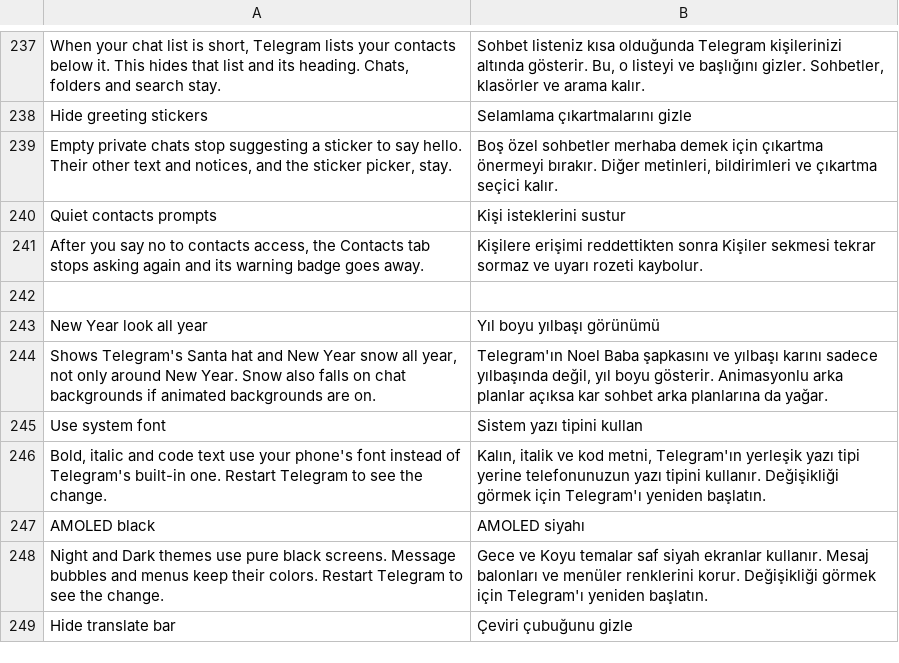
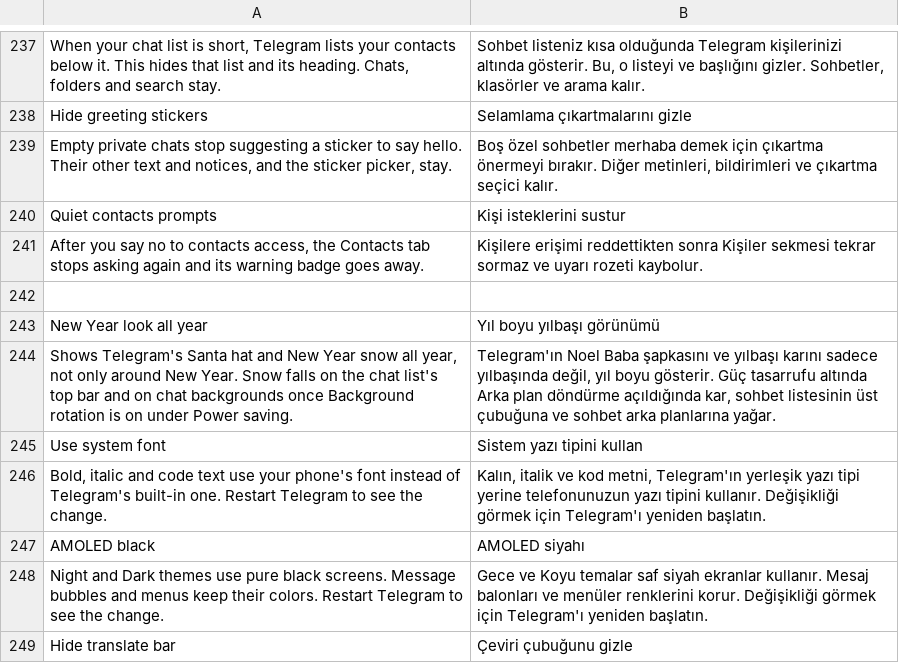
Before and after one commit to SysAdminDoc/HushTelegram, a TSV file: extensions/shared/library/src/main/l10n/tr.tsv, drawn as a sheet; only a part is shown, gaps mark what is left out.

Commit message:
fix(holiday): name the setting Telegram's snow depends on
Telegram's snow effect draws nothing unless Background rotation is on,
for the chat list's top bar as well as chat backgrounds, and only its
high performance preset turns that on. The switch text said it only
mattered for backgrounds.

Refs #14

```diff
--- a/extensions/shared/library/src/main/l10n/tr.tsv
+++ b/extensions/shared/library/src/main/l10n/tr.tsv
@@ -243,3 +243,3 @@ After you say no to contacts access, the Contacts tab stops asking again and its
 New Year look all year	Yıl boyu yılbaşı görünümü
-Shows Telegram's Santa hat and New Year snow all year, not only around New Year. Snow also falls on chat backgrounds if animated backgrounds are on.	Telegram'ın Noel Baba şapkasını ve yılbaşı karını sadece yılbaşında değil, yıl boyu gösterir. Animasyonlu arka planlar açıksa kar sohbet arka planlarına da yağar.
+Shows Telegram's Santa hat and New Year snow all year, not only around New Year. Snow falls on the chat list's top bar and on chat backgrounds once Background rotation is on under Power saving.	Telegram'ın Noel Baba şapkasını ve yılbaşı karını sadece yılbaşında değil, yıl boyu gösterir. Güç tasarrufu altında Arka plan döndürme açıldığında kar, sohbet listesinin üst çubuğuna ve sohbet arka planlarına yağar.
 Use system font	Sistem yazı tipini kullan
```
Also changed, not shown: extensions/shared/library/src/main/l10n/de.tsv, extensions/shared/library/src/main/l10n/es.tsv, 7 other files.
